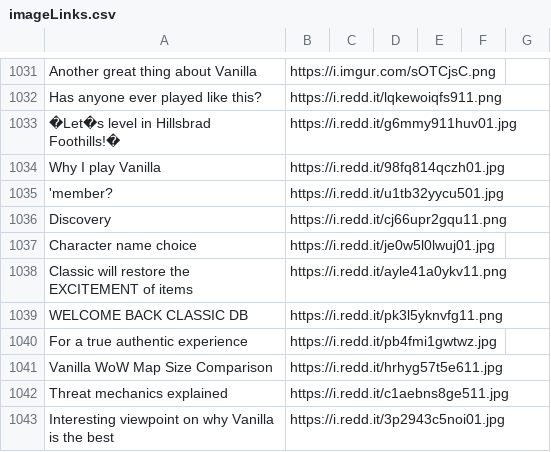
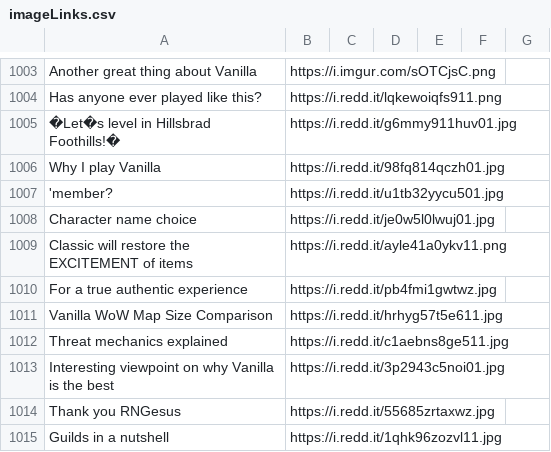
Before and after one commit to ConnorMulqueen/Mechanical-Squirrel, a CSV file: imageLinks.csv, drawn as a sheet; only a part is shown, gaps mark what is left out; the shorter side is filled out with more unchanged rows; the diff covers the shown part only.

```diff
--- a/imageLinks.csv
+++ b/imageLinks.csv
@@ -1035,6 +1007,4 @@ Why I play Vanilla, https://i.redd.it/98fq814qczh01.jpg
 'member?, https://i.redd.it/u1tb32yycu501.jpg
-Discovery, https://i.redd.it/cj66upr2gqu11.png
 Character name choice, https://i.redd.it/je0w5l0lwuj01.jpg
 Classic will restore the EXCITEMENT of items, https://i.redd.it/ayle41a0ykv11.png
-WELCOME BACK CLASSIC DB, https://i.redd.it/pk3l5yknvfg11.png
 For a true authentic experience, https://i.redd.it/pb4fmi1gwtwz.jpg
```
Also changed, not shown: 30 removed rows elsewhere in this file, 2 other files.
